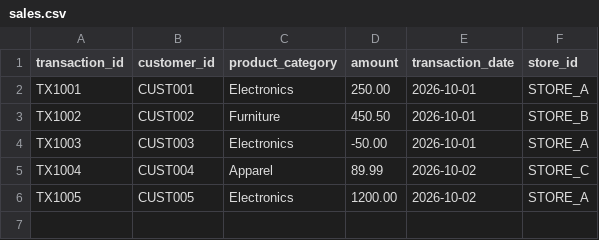
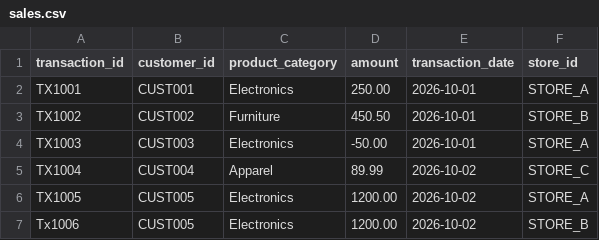
Before and after one commit to rajneekantmalavadkar/de-git-sales-pipeline-demo, a CSV file: data/sales.csv, drawn as a sheet; the diff names each change by its address in the sheet, - before the commit and + after, or states it on an @@ line.

Commit message:
csv updated

```diff
--- a/data/sales.csv
+++ b/data/sales.csv
+row 7: Tx1006 | CUST005 | Electronics | 1200.00 | 2026-10-02 | STORE_B
```
